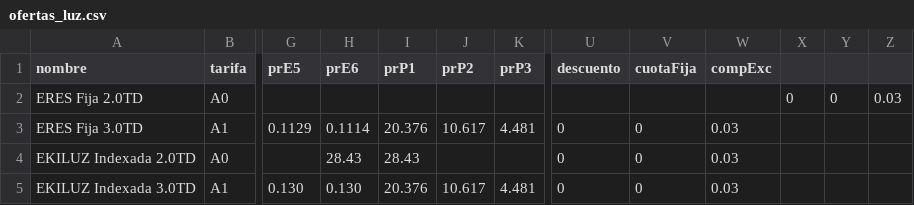
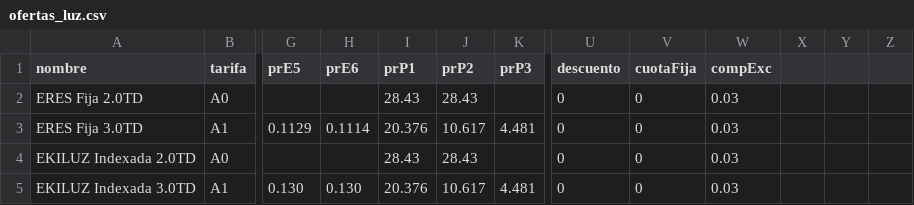
Before and after one commit to jonbul/tools, a CSV file: comparator/ofertas_luz.csv, drawn as a sheet; only a part is shown, gaps mark what is left out; the diff names each change by its address in the sheet, - before the commit and + after, or states it on an @@ line.

Commit message:
comparator updates

```diff
--- a/comparator/ofertas_luz.csv
+++ b/comparator/ofertas_luz.csv
-I2 (prP1): (empty)
+I2 (prP1): 28.43
-J2 (prP2): (empty)
+J2 (prP2): 28.43
-U2 (descuento): (empty)
+U2 (descuento): 0
-V2 (cuotaFija): (empty)
+V2 (cuotaFija): 0
-W2 (compExc): (empty)
+W2 (compExc): 0.03
-X2: 0
+X2: (empty)
-Y2: 0
+Y2: (empty)
-Z2: 0.03
+Z2: (empty)
-H4 (prE6): 28.43
+H4 (prE6): (empty)
-J4 (prP2): (empty)
+J4 (prP2): 28.43
```
Also changed, not shown: 3 other files.
